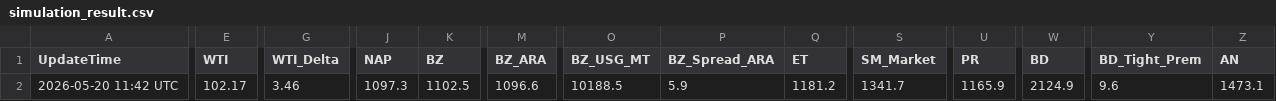
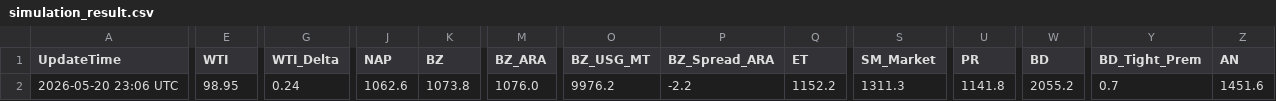
Before and after one commit to jskimlam/IRANWAR_Simulation, a CSV file: simulation_result.csv, drawn as a sheet; only a part is shown, gaps mark what is left out; the diff covers the shown part only; the diff names each change by its address in the sheet, - before the commit and + after, or states it on an @@ line.

```diff
--- a/simulation_result.csv
+++ b/simulation_result.csv
-A2 (UpdateTime): 2026-05-20 11:42 UTC
+A2 (UpdateTime): 2026-05-20 23:06 UTC
-E2 (WTI): 102.17
+E2 (WTI): 98.95
-G2 (WTI_Delta): 3.46
+G2 (WTI_Delta): 0.24
-J2 (NAP): 1097.3
+J2 (NAP): 1062.6
-K2 (BZ): 1102.5
+K2 (BZ): 1073.8
-M2 (BZ_ARA): 1096.6
+M2 (BZ_ARA): 1076.0
-O2 (BZ_USG_MT): 10188.5
+O2 (BZ_USG_MT): 9976.2
-P2 (BZ_Spread_ARA): 5.9
+P2 (BZ_Spread_ARA): -2.2
-Q2 (ET): 1181.2
+Q2 (ET): 1152.2
-S2 (SM_Market): 1341.7
+S2 (SM_Market): 1311.3
-U2 (PR): 1165.9
+U2 (PR): 1141.8
-W2 (BD): 2124.9
+W2 (BD): 2055.2
-Y2 (BD_Tight_Prem): 9.6
+Y2 (BD_Tight_Prem): 0.7
-Z2 (AN): 1473.1
+Z2 (AN): 1451.6
```
Also changed, not shown: 11 edited cells elsewhere in this file, 1 other file.
